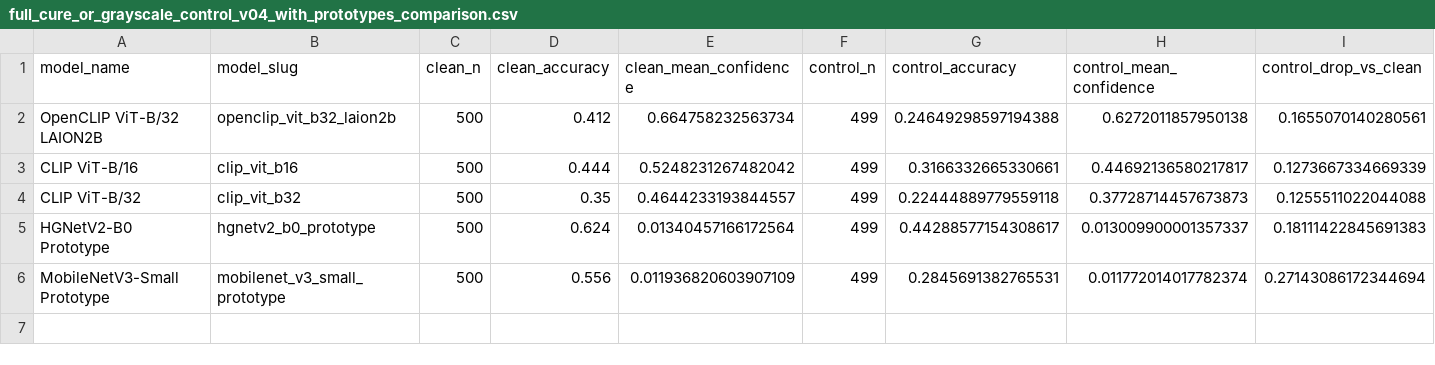
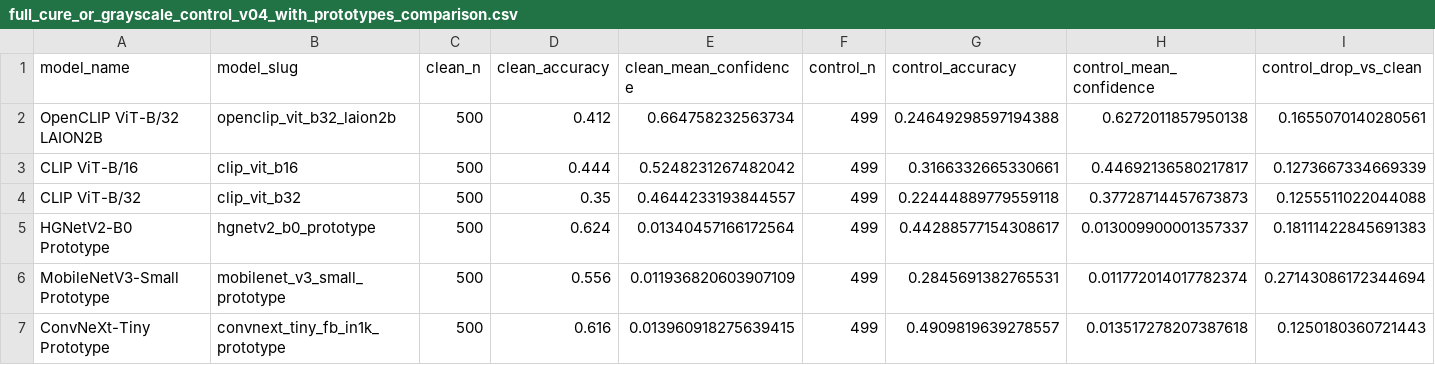
Before and after one commit to qu1nty9/Cure-or-plus-plus, a CSV file: results/full_cure_or_grayscale_control_v04_with_prototypes_comparison.csv, drawn as a sheet; only a part is shown; rows hold the shown columns only; the diff names each change by its address in the sheet, - before the commit and + after, or states it on an @@ line.

```diff
--- a/results/full_cure_or_grayscale_control_v04_with_prototypes_comparison.csv
+++ b/results/full_cure_or_grayscale_control_v04_with_prototypes_comparison.csv
+row 7: ConvNeXt-Tiny Prototype | convnext_tiny_fb_in1k_prototype | 500 | 0.616 | 0.013960918275639415 | 499 | 0.4909819639278557 | 0.013517278207387618 | 0.1250180360721443
```
Also changed, not shown: results/full_cure_or_probe_v04_with_prototypes_level5_ranking.csv, 19 other files.
